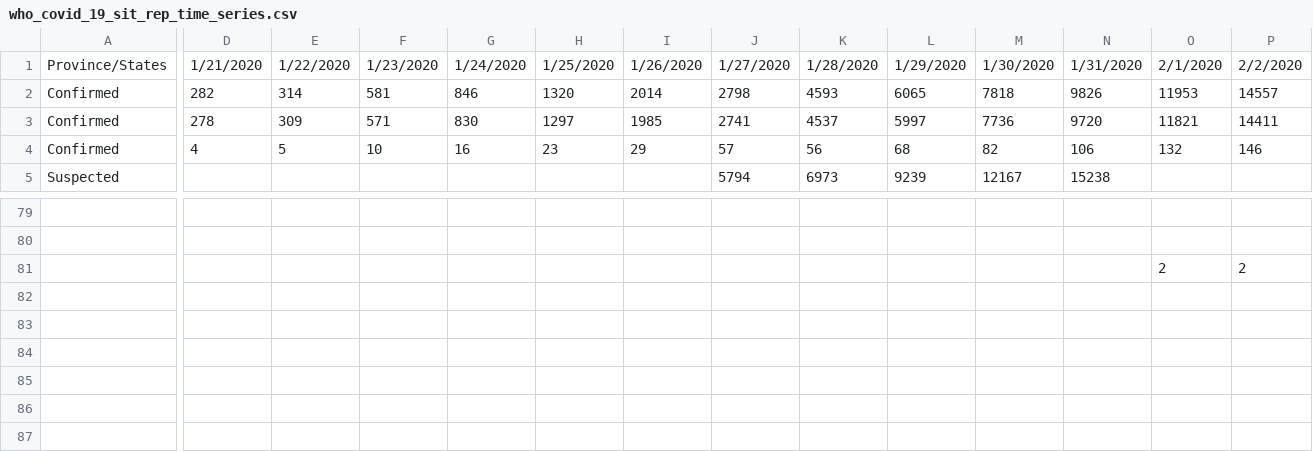
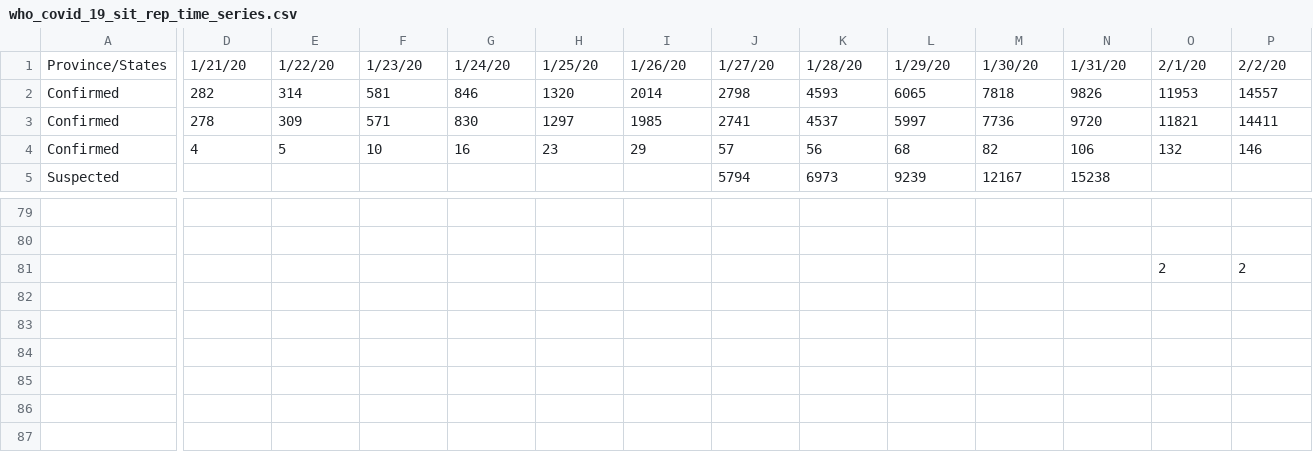
Before and after one commit to shailshouryya/COVID-19, a CSV file: who_covid_19_situation_reports/who_covid_19_sit_rep_time_series/who_covid_19_sit_rep_time_series.csv, drawn as a sheet; only a part is shown, gaps mark what is left out; the diff covers the shown part only; the diff names each change by its address in the sheet, - before the commit and + after, or states it on an @@ line.

Commit message:
fix typo

```diff
--- a/who_covid_19_situation_reports/who_covid_19_sit_rep_time_series/who_covid_19_sit_rep_time_series.csv
+++ b/who_covid_19_situation_reports/who_covid_19_sit_rep_time_series/who_covid_19_sit_rep_time_series.csv
-D1: 1/21/2020
+D1: 1/21/20
-E1: 1/22/2020
+E1: 1/22/20
-F1: 1/23/2020
+F1: 1/23/20
-G1: 1/24/2020
+G1: 1/24/20
-H1: 1/25/2020
+H1: 1/25/20
-I1: 1/26/2020
+I1: 1/26/20
-J1: 1/27/2020
+J1: 1/27/20
-K1: 1/28/2020
+K1: 1/28/20
-L1: 1/29/2020
+L1: 1/29/20
-M1: 1/30/2020
+M1: 1/30/20
-N1: 1/31/2020
+N1: 1/31/20
-O1: 2/1/2020
+O1: 2/1/20
-P1: 2/2/2020
+P1: 2/2/20
```
Also changed, not shown: 31 edited cells elsewhere in this file.
